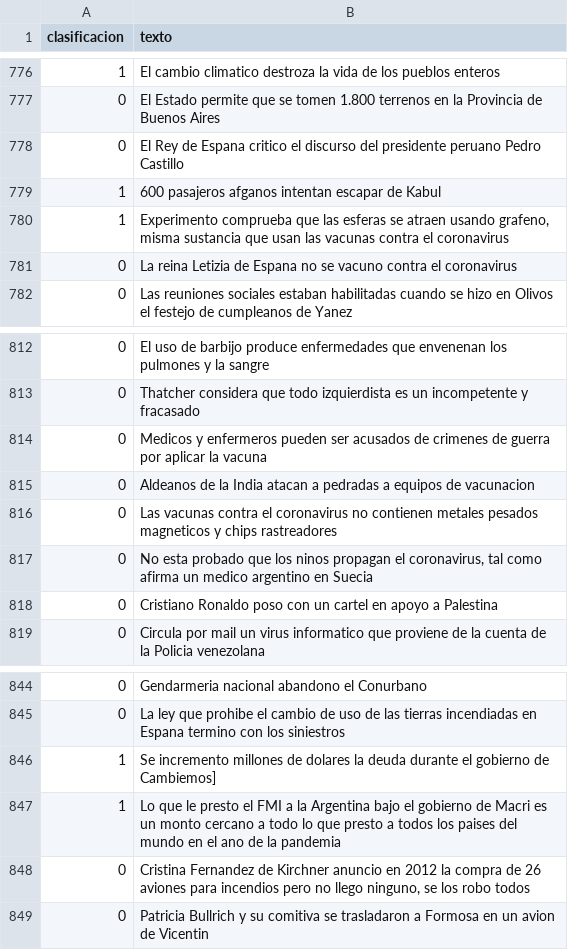
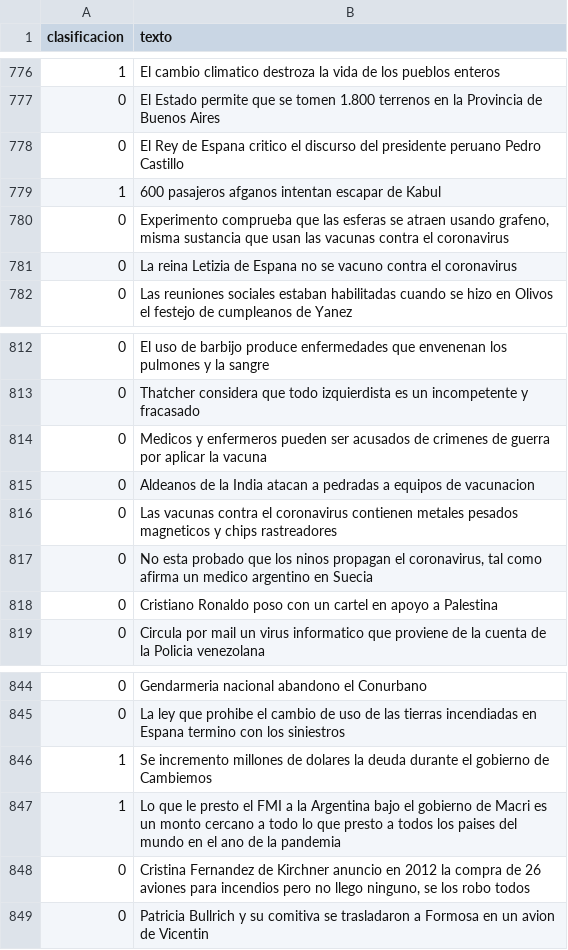
Before and after one commit to Verificado-Profesional/data-modeling, a CSV file: veracity-classification/data/chequeado.csv, drawn as a sheet; only a part is shown, gaps mark what is left out; the diff names each change by its address in the sheet, - before the commit and + after, or states it on an @@ line.

```diff
--- a/veracity-classification/data/chequeado.csv
+++ b/veracity-classification/data/chequeado.csv
-A780 (clasificacion): 1
+A780 (clasificacion): 0
-B816 (texto): …el coronavirus no contienen metales…
+B816 (texto): …el coronavirus contienen metales…
-B846 (texto): …gobierno de Cambiemos]
+B846 (texto): …gobierno de Cambiemos
```
Also changed, not shown: 5 other files.
